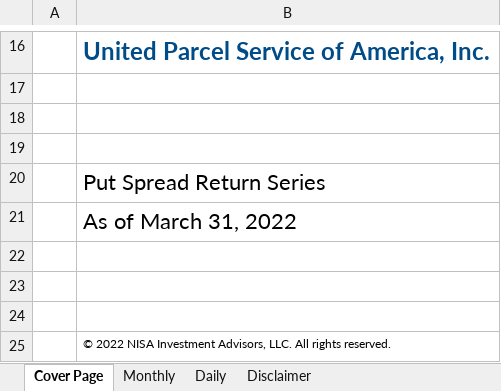
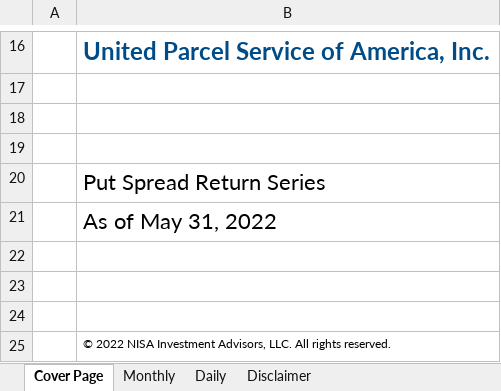
Before and after one commit to pforjoeUPS/RMP, an Excel workbook: EquityHedging/data/update_strats/put_spread_data.xlsx, sheet Cover Page, drawn as a sheet; only a part is shown, gaps mark what is left out; values as stored, in another font and other column widths than the file's, no borders; charts and pictures not drawn; the diff names each change by its address in the sheet, - before the commit and + after, or states it on an @@ line.

```diff
--- a/EquityHedging/data/update_strats/put_spread_data.xlsx (sheet Cover Page)
+++ b/EquityHedging/data/update_strats/put_spread_data.xlsx (sheet Cover Page)
-B21: As of March 31, 2022
+B21: As of May 31, 2022
```
Also changed, not shown: sheet Daily, sheet Monthly, 1 other file.
